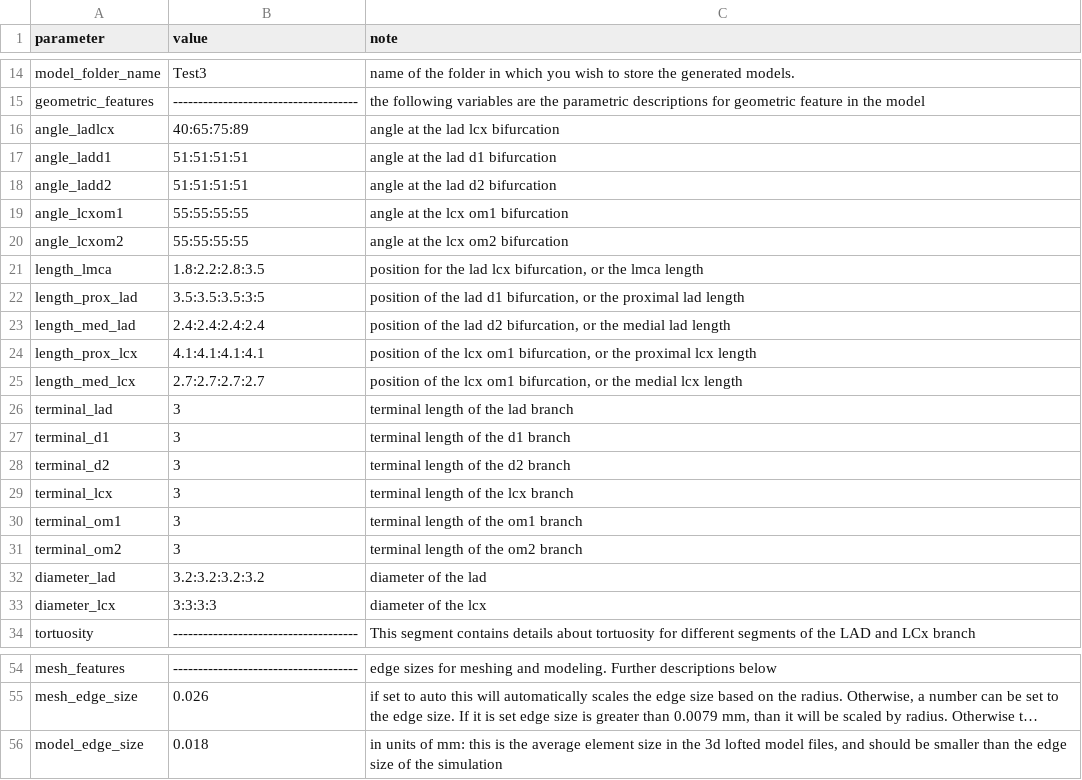
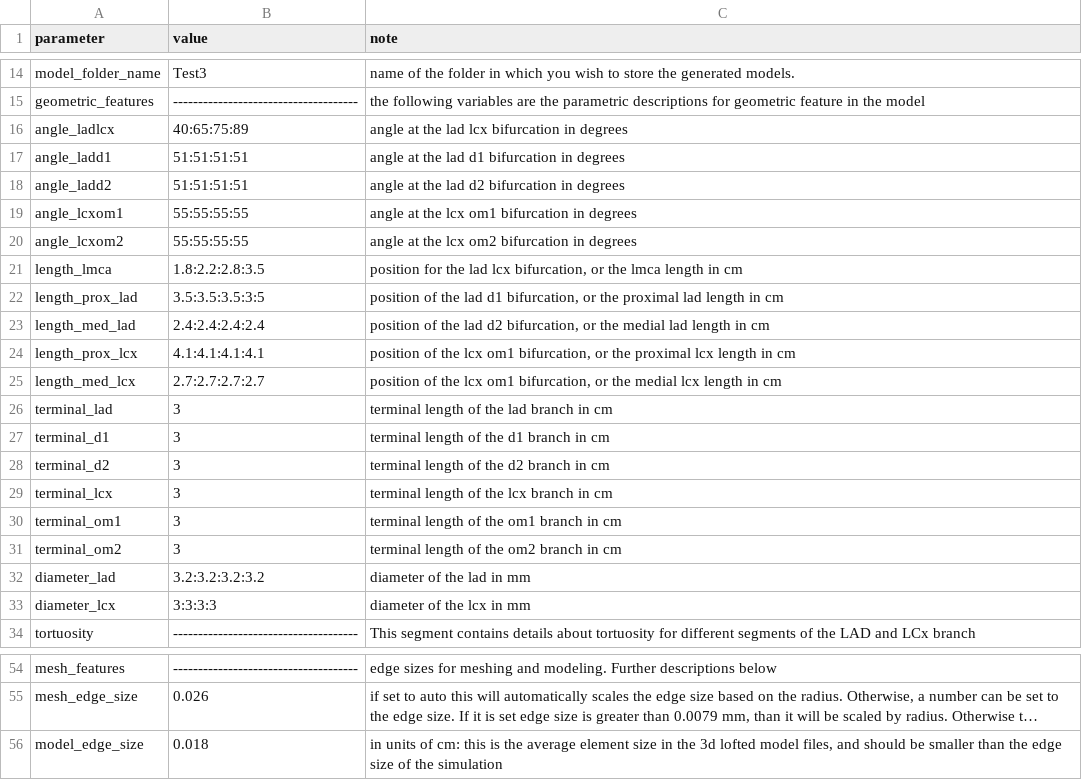
Before and after one commit to BioSiMMLab/CoronaryModelPipeline, a CSV file: simulation_inputs.csv, drawn as a sheet; only a part is shown, gaps mark what is left out; long unchanged cells end in …; the diff names each change by its address in the sheet, - before the commit and + after, or states it on an @@ line.

Commit message:
minor changes to pipeline. Updated information in simulation_inputs.csv for clarity

```diff
--- a/simulation_inputs.csv
+++ b/simulation_inputs.csv
-C16 (note): angle at the lad lcx bifurcation
+C16 (note): angle at the lad lcx bifurcation in degrees
-C17 (note): angle at the lad d1 bifurcation
+C17 (note): angle at the lad d1 bifurcation in degrees
-C18 (note): angle at the lad d2 bifurcation
+C18 (note): angle at the lad d2 bifurcation in degrees
-C19 (note): angle at the lcx om1 bifurcation
+C19 (note): angle at the lcx om1 bifurcation in degrees
-C20 (note): angle at the lcx om2 bifurcation
+C20 (note): angle at the lcx om2 bifurcation in degrees
-C21 (note): …lmca length
+C21 (note): …lmca length in cm
-C22 (note): …lad length
+C22 (note): …lad length in cm
-C23 (note): …lad length
+C23 (note): …lad length in cm
-C24 (note): …lcx length
+C24 (note): …lcx length in cm
-C25 (note): …lcx length
+C25 (note): …lcx length in cm
-C26 (note): terminal length of the lad branch
+C26 (note): terminal length of the lad branch in cm
-C27 (note): terminal length of the d1 branch
+C27 (note): terminal length of the d1 branch in cm
-C28 (note): terminal length of the d2 branch
+C28 (note): terminal length of the d2 branch in cm
-C29 (note): terminal length of the lcx branch
+C29 (note): terminal length of the lcx branch in cm
-C30 (note): terminal length of the om1 branch
+C30 (note): terminal length of the om1 branch in cm
-C31 (note): terminal length of the om2 branch
+C31 (note): terminal length of the om2 branch in cm
-C32 (note): diameter of the lad
+C32 (note): diameter of the lad in mm
-C33 (note): diameter of the lcx
+C33 (note): diameter of the lcx in mm
-C56 (note): …units of mm: this is…
+C56 (note): …units of cm: this is…
```
Also changed, not shown: 2 other files.
